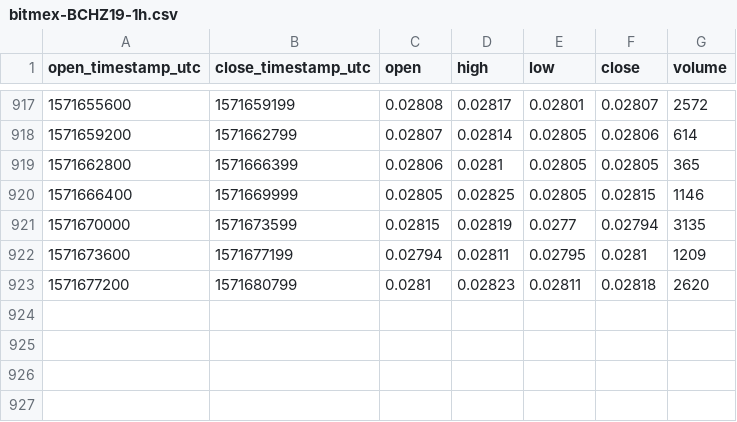
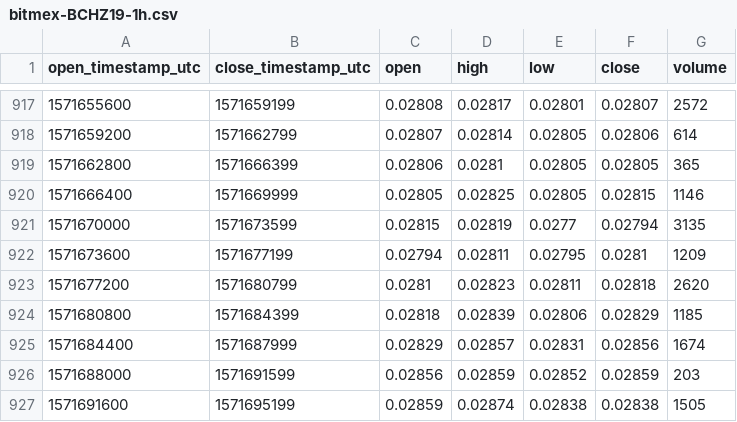
Before and after one commit to cryptobigbro/bitmex-BCHZ19, a CSV file: bitmex-BCHZ19-1h.csv, drawn as a sheet; only a part is shown, gaps mark what is left out; the diff names each change by its address in the sheet, - before the commit and + after, or states it on an @@ line.

Commit message:
Update OHLCV data.

```diff
--- a/bitmex-BCHZ19-1h.csv
+++ b/bitmex-BCHZ19-1h.csv
+row 924: 1571680800 | 1571684399 | 0.02818 | 0.02839 | 0.02806 | 0.02829 | 1185
+row 925: 1571684400 | 1571687999 | 0.02829 | 0.02857 | 0.02831 | 0.02856 | 1674
+row 926: 1571688000 | 1571691599 | 0.02856 | 0.02859 | 0.02852 | 0.02859 | 203
+row 927: 1571691600 | 1571695199 | 0.02859 | 0.02874 | 0.02838 | 0.02838 | 1505
```
Also changed, not shown: 1 other file.
